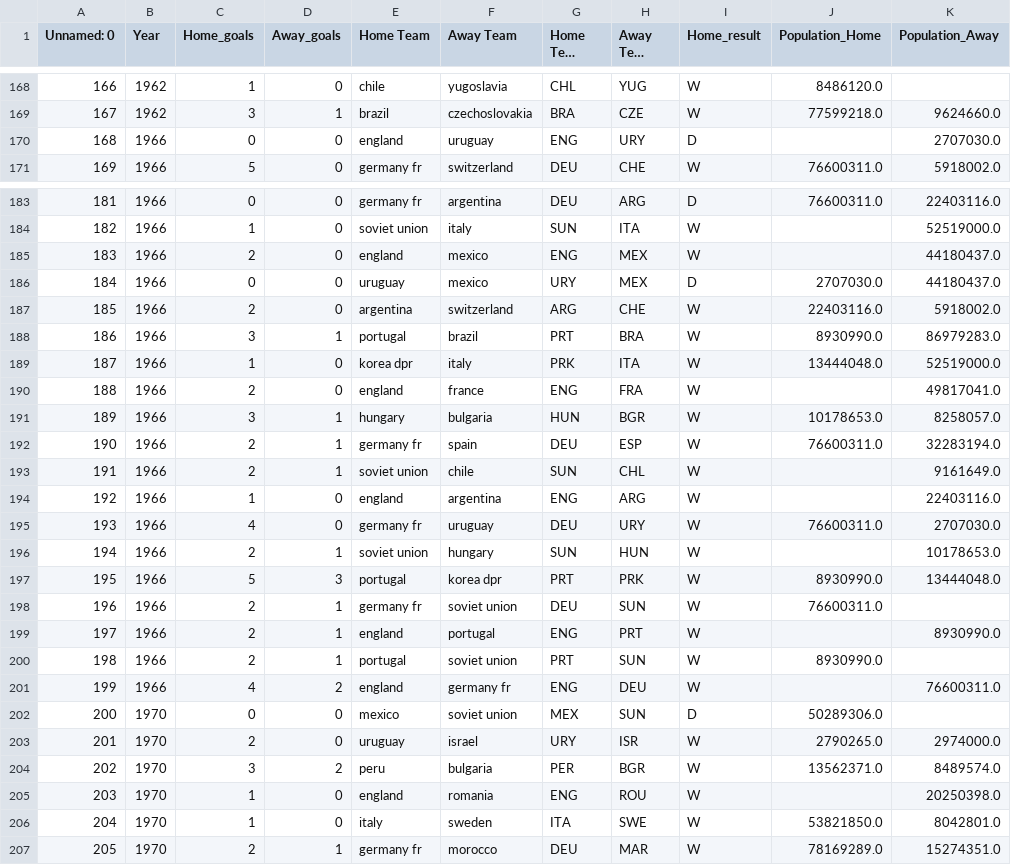
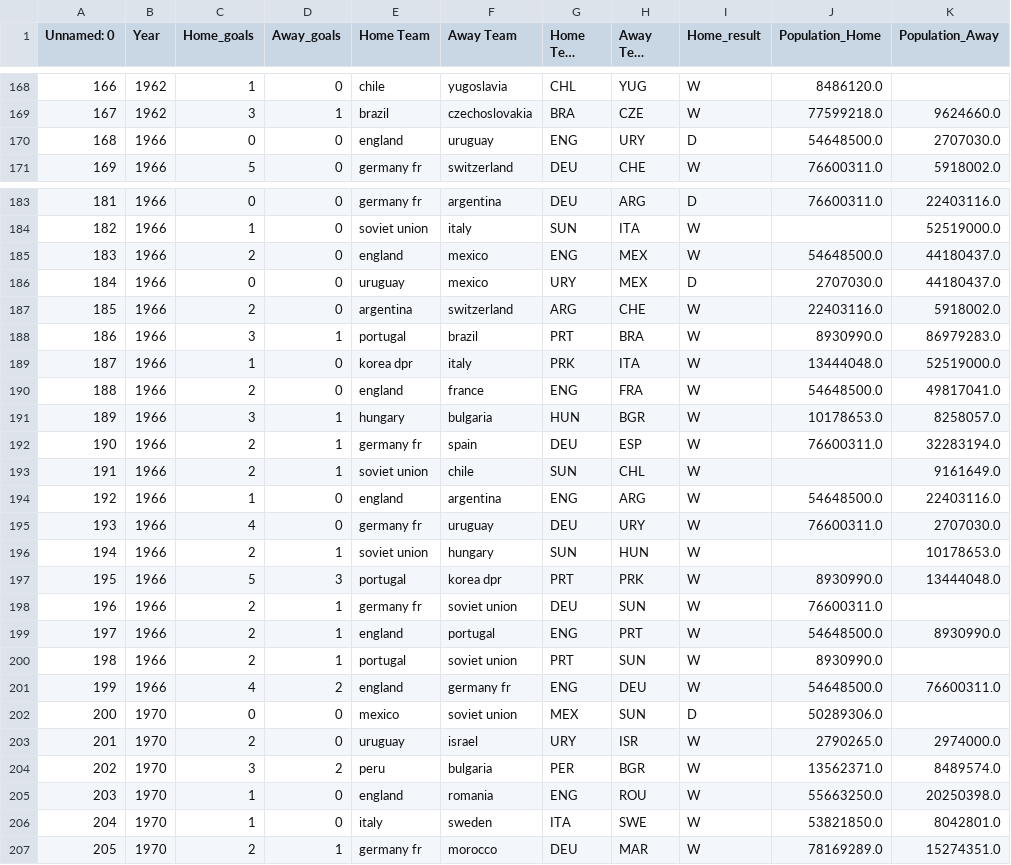
Before and after one commit to yozdmr/world_cup_prediction, a CSV file: mod-data/MatchPopulationData.csv, drawn as a sheet; only a part is shown, gaps mark what is left out; long unchanged cells end in …; the diff covers the shown part only; the diff names each change by its address in the sheet, - before the commit and + after, or states it on an @@ line.

Commit message:
Add files via upload

```diff
--- a/mod-data/MatchPopulationData.csv
+++ b/mod-data/MatchPopulationData.csv
-J170 (Population_Home): (empty)
+J170 (Population_Home): 54648500.0
-J185 (Population_Home): (empty)
+J185 (Population_Home): 54648500.0
-J190 (Population_Home): (empty)
+J190 (Population_Home): 54648500.0
-J194 (Population_Home): (empty)
+J194 (Population_Home): 54648500.0
-J199 (Population_Home): (empty)
+J199 (Population_Home): 54648500.0
-J201 (Population_Home): (empty)
+J201 (Population_Home): 54648500.0
-J205 (Population_Home): (empty)
+J205 (Population_Home): 55663250.0
```
Also changed, not shown: 57 edited cells elsewhere in this file.
